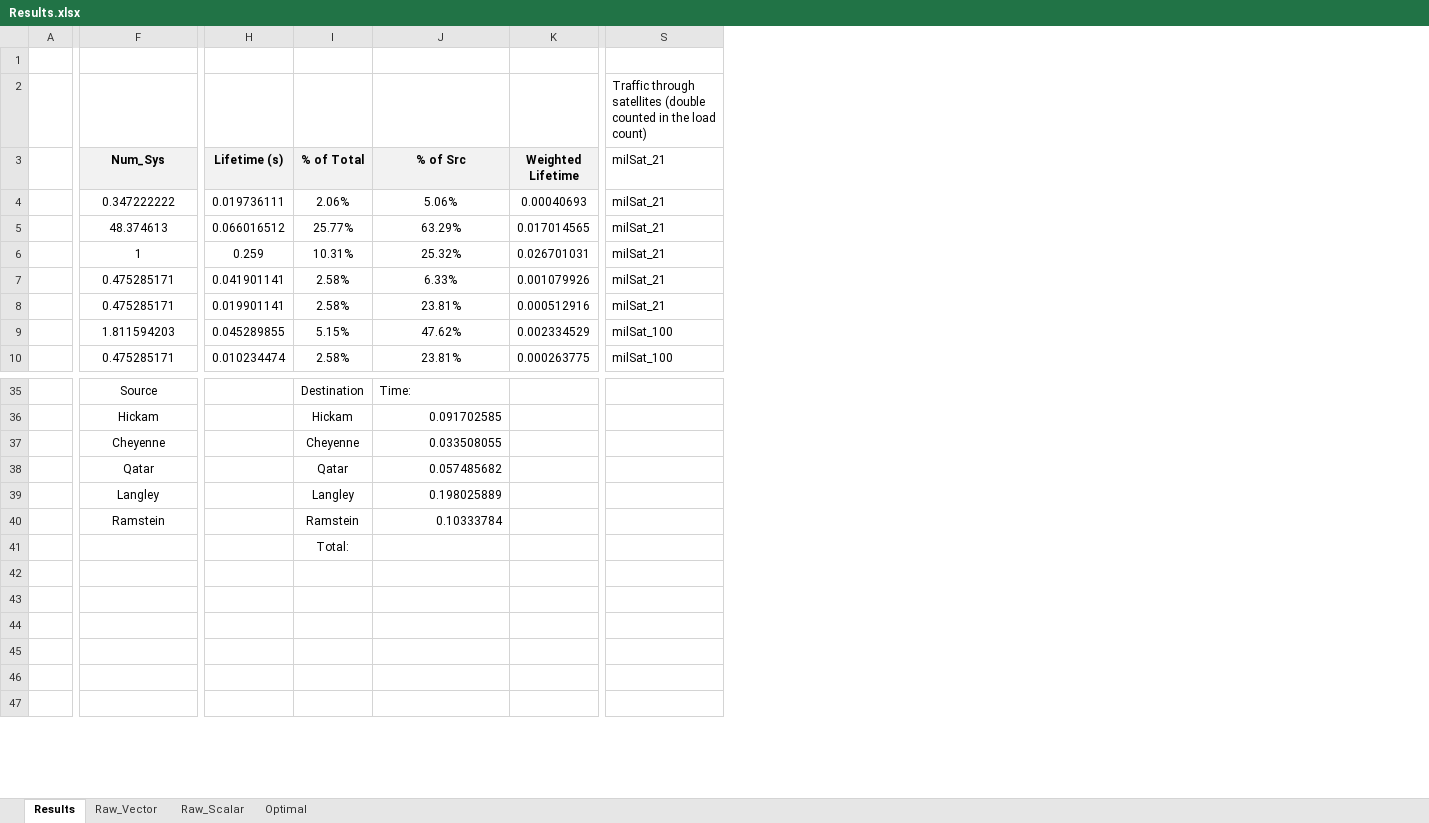
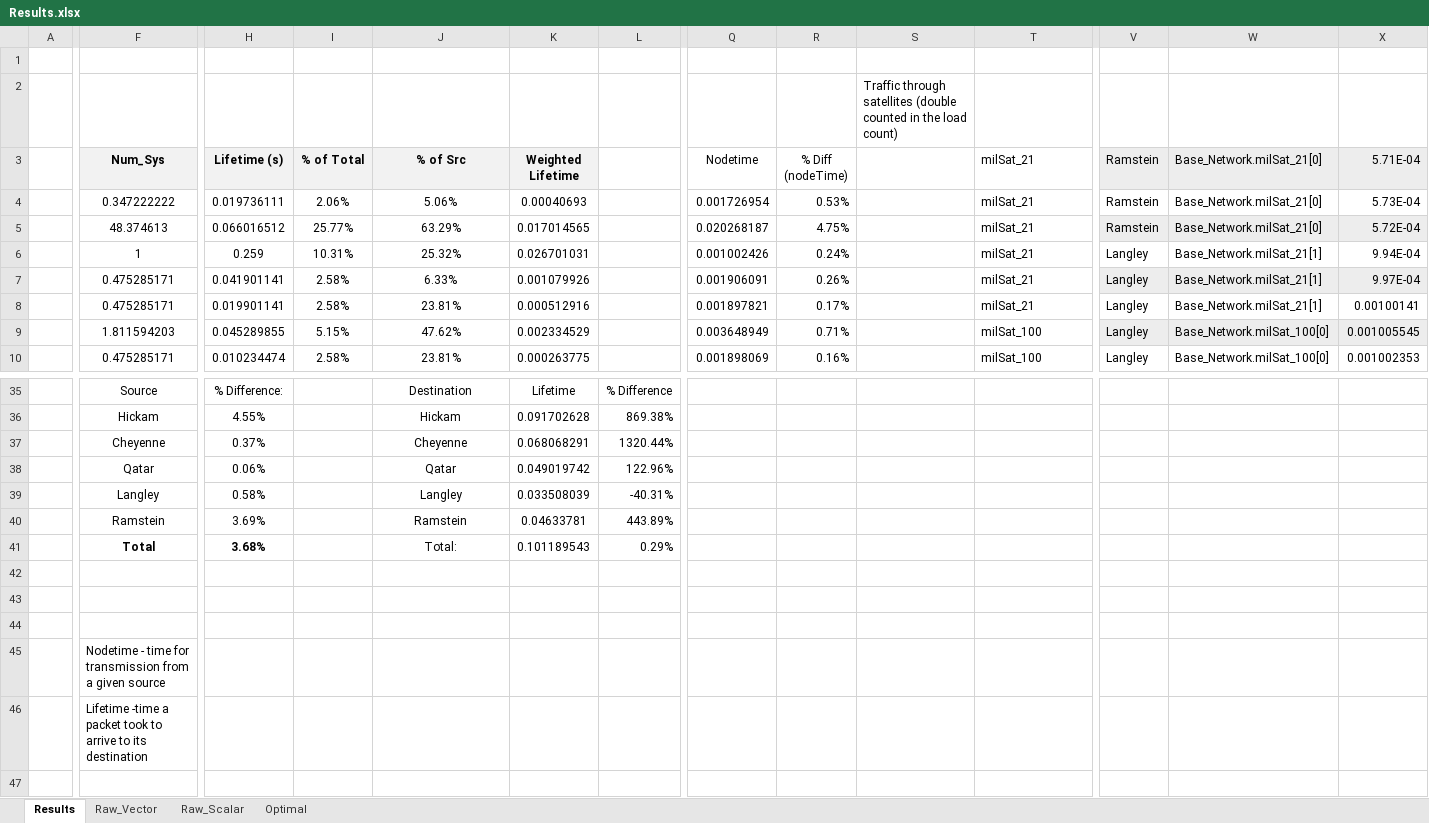
Before and after one commit to MHayden18/Communications, an Excel workbook: Assignments/Project4/Results.xlsx, sheet Results, drawn as a sheet; only a part is shown, gaps mark what is left out; values as stored, in another font and other column widths than the file's, no borders; table styles not drawn; removed rows and columns are numbered as before the commit, all else as after; rows hold the shown columns only; the diff covers the shown part only; the diff names each change by its address in the sheet, - before the commit and + after, or states it on an @@ line.

Commit message:
Results tabulated/formated, need someone to verify the math

```diff
--- a/Assignments/Project4/Results.xlsx (sheet Results)
+++ b/Assignments/Project4/Results.xlsx (sheet Results)
+column L, row 35: % Difference
+column Q (Nodetime), rows 4-10: 0.001726954 | 0.020268187 | 0.001002426 | 0.001906091 | 0.001897821 | 0.003648949 | 0.001898069
+column R (% Diff (nodeTime)), rows 4-10: 0.53% | 4.75% | 0.24% | 0.26% | 0.17% | 0.71% | 0.16%
+column S, row 2: Traffic through satellites (double counted in the load count)
+column V (Ramstein), rows 4-10: Ramstein | Ramstein | Langley | Langley | Langley | Langley | Langley
+column W (Base_Network.milSat_21[0]), rows 4-10: Base_Network.milSat_21[0] | Base_Network.milSat_21[0] | Base_Network.milSat_21[1] | Base_Network.milSat_21[1] | Base_Network.milSat_21[1] | Base_Network.milSat_100[0] | Base_Network.milSat_100[0]
+column X (5.71E-04), rows 4-10: 5.73E-04 | 5.72E-04 | 9.94E-04 | 9.97E-04 | 0.00100141 | 0.001005545 | 0.001002353
-T2 (milSat_21): Traffic through satellites (double counted in the load count)
+T2 (milSat_21): (empty)
-H35 (Lifetime (s)): (empty)
+H35 (Lifetime (s)): % Difference:
-I35 (% of Total): Destination
+I35 (% of Total): (empty)
-J35 (% of Src): Time:
+J35 (% of Src): Destination
-J35 alignment: left
+J35 alignment: center
-K35 (Weighted Lifetime): (empty)
+K35 (Weighted Lifetime): Lifetime
-row 36:  | Hickam |  | Hickam | 0.091702585
-row 37:  | Cheyenne |  | Cheyenne | 0.033508055
-row 38:  | Qatar |  | Qatar | 0.057485682
-row 39:  | Langley |  | Langley | 0.198025889
-row 40:  | Ramstein |  | Ramstein | 0.10333784
-row 41:  |  |  | Total:
+row 36:  | Hickam | 4.55% |  | Hickam | 0.091702628 | 869.38%
+row 37:  | Cheyenne | 0.37% |  | Cheyenne | 0.068068291 | 1320.44%
+row 38:  | Qatar | 0.06% |  | Qatar | 0.049019742 | 122.96%
+row 39:  | Langley | 0.58% |  | Langley | 0.033508039 | -40.31%
+row 40:  | Ramstein | 3.69% |  | Ramstein | 0.04633781 | 443.89%
+row 41:  | Total | 3.68% |  | Total: | 0.101189543 | 0.29%
-F45 (Num_Sys): (empty)
+F45 (Num_Sys): Nodetime - time for transmission from a given source
-F46 (Num_Sys): (empty)
+F46 (Num_Sys): Lifetime -time a packet took to arrive to its destination
```
Also changed, not shown: 3 removed columns, 27 edited cells, cell formats and merged cells elsewhere in this sheet, sheet Raw_Vector, formulas that keep their value, hidden cells.
